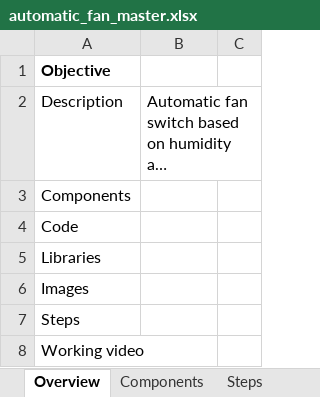
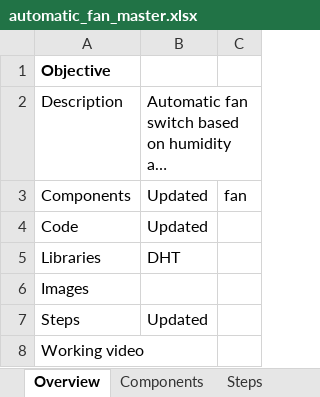
Before and after one commit to gtmprkshrb/diy, an Excel workbook: Energy/Automatic fan/automatic_fan_master.xlsx, sheet Overview, drawn as a sheet; long unchanged cells end in …; values as stored, in another font and other column widths than the file's, no borders; the diff names each change by its address in the sheet, - before the commit and + after, or states it on an @@ line.

```diff
--- a/Energy/Automatic fan/automatic_fan_master.xlsx (sheet Overview)
+++ b/Energy/Automatic fan/automatic_fan_master.xlsx (sheet Overview)
-B3:B4: (empty)
+B3:B4: Updated
-C3: (empty)
+C3: fan
-B5: (empty)
+B5: DHT
-B7: (empty)
+B7: Updated
```
Also changed, not shown: sheet Steps, sheet Components, DIY Mastersheet.xlsx, Water/Moisture based smart irrigation/moisture_based_smart_irrigation_master.xlsx, 14 other files.
